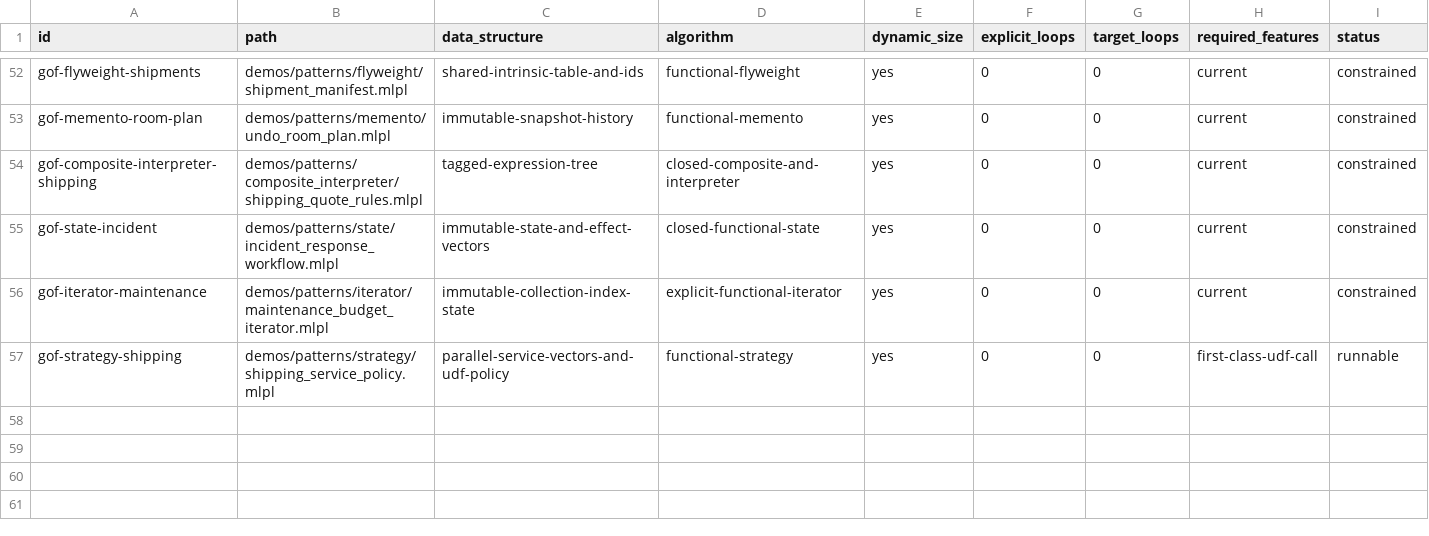
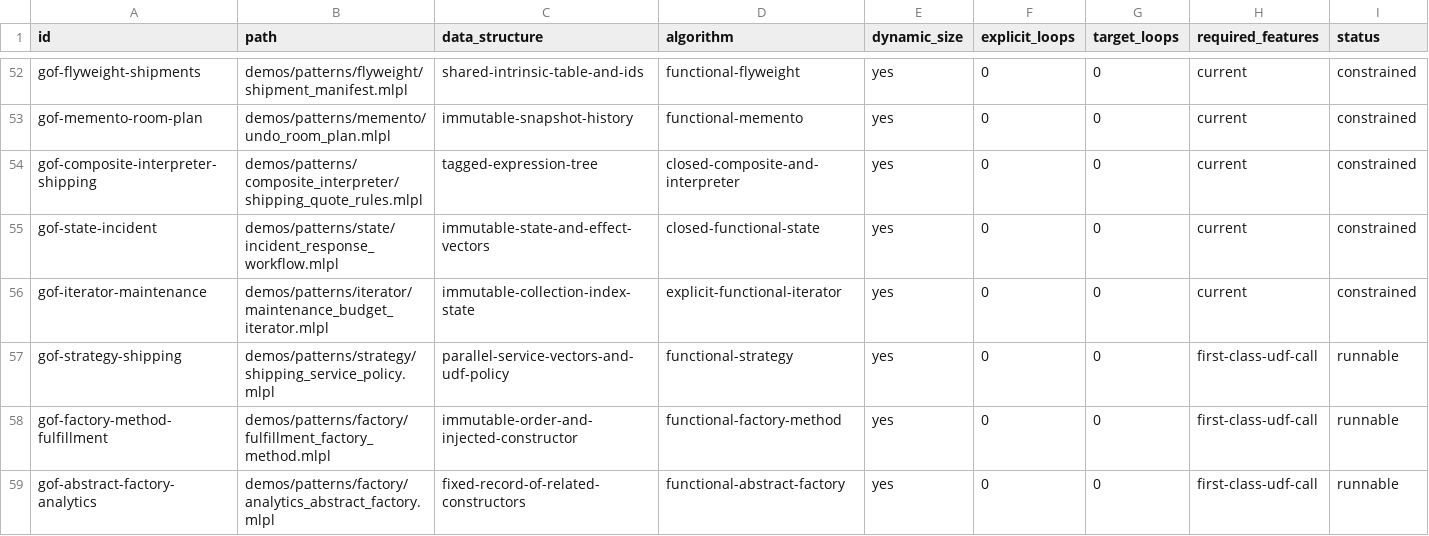
Before and after one commit to sw-ml-study/demo-algorithms, a TSV file: catalog/demos.tsv, drawn as a sheet; only a part is shown, gaps mark what is left out; the diff names each change by its address in the sheet, - before the commit and + after, or states it on an @@ line.

Commit message:
feat: add functional factory pattern demos

```diff
--- a/catalog/demos.tsv
+++ b/catalog/demos.tsv
+row 58: gof-factory-method-fulfillment | demos/patterns/factory/fulfillment_factory_method.mlpl | immutable-order-and-injected-constructor | functional-factory-method | yes | 0 | 0 | first-class-udf-call | runnable
+row 59: gof-abstract-factory-analytics | demos/patterns/factory/analytics_abstract_factory.mlpl | fixed-record-of-related-constructors | functional-abstract-factory | yes | 0 | 0 | first-class-udf-call | runnable
```
Also changed, not shown: catalog/tests.tsv, 17 other files.
